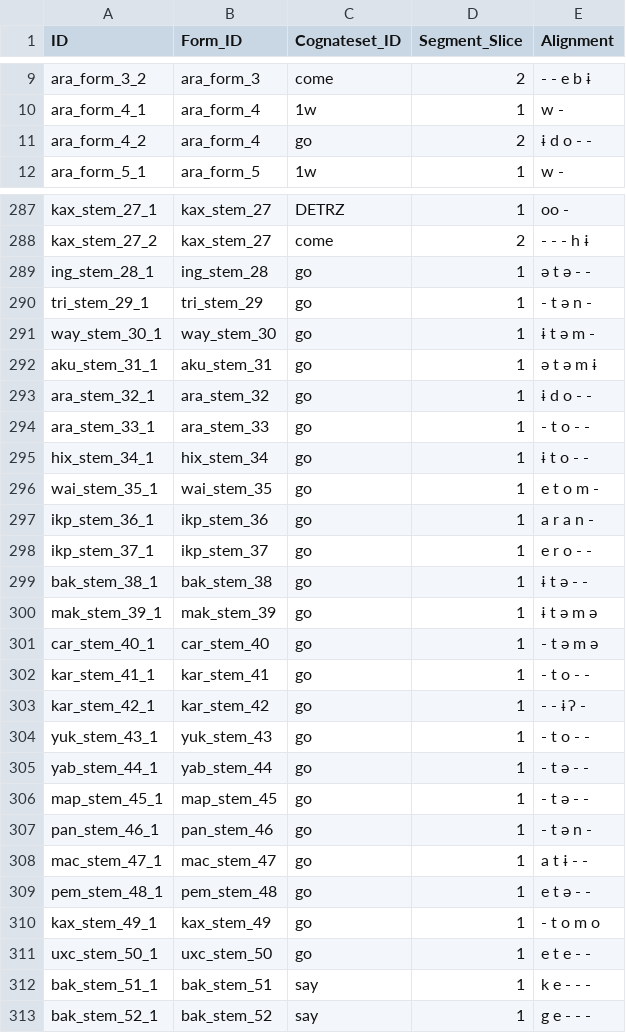
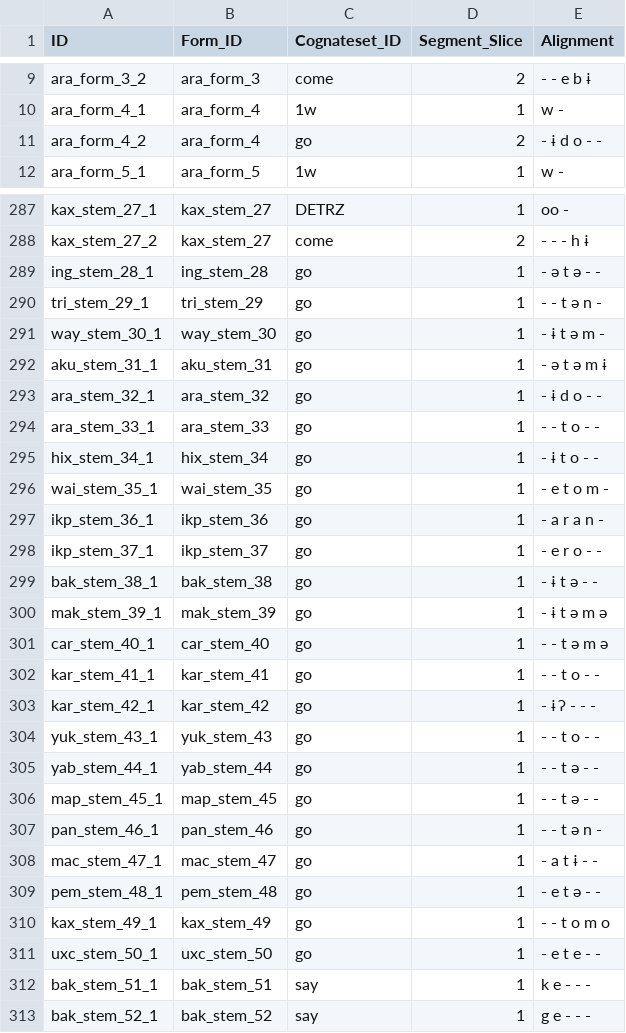
Before and after one commit to fmatter/cariban_irregular_1, a CSV file: data/cldf/cognates.csv, drawn as a sheet; only a part is shown, gaps mark what is left out; the diff covers the shown part only.

```diff
--- a/data/cldf/cognates.csv
+++ b/data/cldf/cognates.csv
@@ -10,3 +10,3 @@ ara_form_3_2,ara_form_3,come,2,- - e b ɨ
 ara_form_4_1,ara_form_4,1w,1,w -
-ara_form_4_2,ara_form_4,go,2,ɨ d o - -
+ara_form_4_2,ara_form_4,go,2,- ɨ d o - -
 ara_form_5_1,ara_form_5,1w,1,w -
@@ -288,25 +288,25 @@ kax_stem_27_1,kax_stem_27,DETRZ,1,oo -
 kax_stem_27_2,kax_stem_27,come,2,- - - h ɨ
-ing_stem_28_1,ing_stem_28,go,1,ə t ə - -
-tri_stem_29_1,tri_stem_29,go,1,- t ə n -
-way_stem_30_1,way_stem_30,go,1,ɨ t ə m -
-aku_stem_31_1,aku_stem_31,go,1,ə t ə m ɨ
-ara_stem_32_1,ara_stem_32,go,1,ɨ d o - -
-ara_stem_33_1,ara_stem_33,go,1,- t o - -
-hix_stem_34_1,hix_stem_34,go,1,ɨ t o - -
-wai_stem_35_1,wai_stem_35,go,1,e t o m -
-ikp_stem_36_1,ikp_stem_36,go,1,a r a n -
-ikp_stem_37_1,ikp_stem_37,go,1,e r o - -
-bak_stem_38_1,bak_stem_38,go,1,ɨ t ə - -
-mak_stem_39_1,mak_stem_39,go,1,ɨ t ə m ə
-car_stem_40_1,car_stem_40,go,1,- t ə m ə
-kar_stem_41_1,kar_stem_41,go,1,- t o - -
-kar_stem_42_1,kar_stem_42,go,1,- - ɨ ʔ -
-yuk_stem_43_1,yuk_stem_43,go,1,- t o - -
-yab_stem_44_1,yab_stem_44,go,1,- t ə - -
-map_stem_45_1,map_stem_45,go,1,- t ə - -
-pan_stem_46_1,pan_stem_46,go,1,- t ə n -
-mac_stem_47_1,mac_stem_47,go,1,a t ɨ - -
-pem_stem_48_1,pem_stem_48,go,1,e t ə - -
-kax_stem_49_1,kax_stem_49,go,1,- t o m o
-uxc_stem_50_1,uxc_stem_50,go,1,e t e - -
+ing_stem_28_1,ing_stem_28,go,1,- ə t ə - -
+tri_stem_29_1,tri_stem_29,go,1,- - t ə n -
+way_stem_30_1,way_stem_30,go,1,- ɨ t ə m -
+aku_stem_31_1,aku_stem_31,go,1,- ə t ə m ɨ
+ara_stem_32_1,ara_stem_32,go,1,- ɨ d o - -
+ara_stem_33_1,ara_stem_33,go,1,- - t o - -
+hix_stem_34_1,hix_stem_34,go,1,- ɨ t o - -
+wai_stem_35_1,wai_stem_35,go,1,- e t o m -
+ikp_stem_36_1,ikp_stem_36,go,1,- a r a n -
+ikp_stem_37_1,ikp_stem_37,go,1,- e r o - -
+bak_stem_38_1,bak_stem_38,go,1,- ɨ t ə - -
+mak_stem_39_1,mak_stem_39,go,1,- ɨ t ə m ə
+car_stem_40_1,car_stem_40,go,1,- - t ə m ə
+kar_stem_41_1,kar_stem_41,go,1,- - t o - -
+kar_stem_42_1,kar_stem_42,go,1,- ɨ ʔ - - -
+yuk_stem_43_1,yuk_stem_43,go,1,- - t o - -
+yab_stem_44_1,yab_stem_44,go,1,- - t ə - -
+map_stem_45_1,map_stem_45,go,1,- - t ə - -
+pan_stem_46_1,pan_stem_46,go,1,- - t ə n -
+mac_stem_47_1,mac_stem_47,go,1,- a t ɨ - -
+pem_stem_48_1,pem_stem_48,go,1,- e t ə - -
+kax_stem_49_1,kax_stem_49,go,1,- - t o m o
+uxc_stem_50_1,uxc_stem_50,go,1,- e t e - -
 bak_stem_51_1,bak_stem_51,say,1,k e - - -
```
Also changed, not shown: 26 edited cells elsewhere in this file, data/cldf/forms.csv, data/inflection_data.csv, 3 other files.
